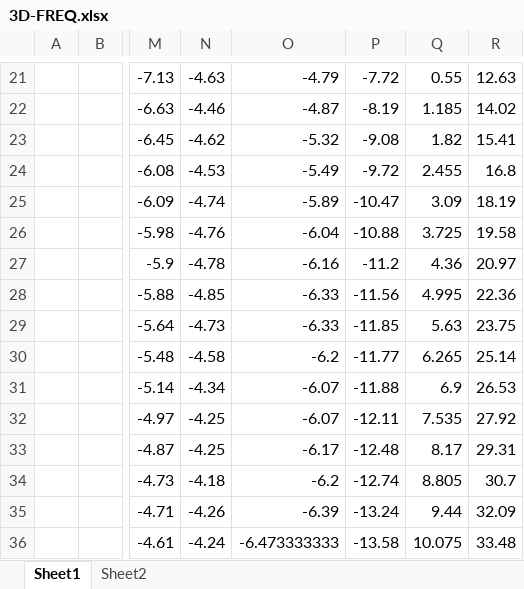
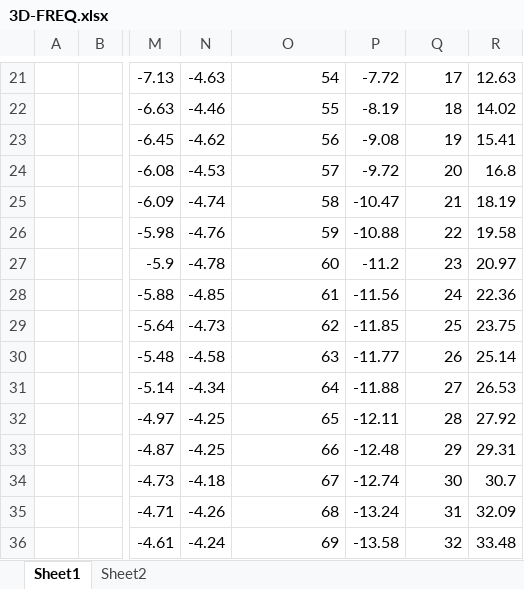
Before and after one commit to wybgit/antenna-pattern, an Excel workbook: demo/3D-FREQ.xlsx, sheet Sheet1, drawn as a sheet; only a part is shown, gaps mark what is left out; values as stored, in another font and other column widths than the file's, no borders; the diff covers the shown part only; the diff names each change by its address in the sheet, - before the commit and + after, or states it on an @@ line.

```diff
--- a/demo/3D-FREQ.xlsx (sheet Sheet1)
+++ b/demo/3D-FREQ.xlsx (sheet Sheet1)
-O21: -4.79
+O21: 54
-Q21: 0.55
+Q21: 17
-O22: -4.87
+O22: 55
-Q22: 1.185
+Q22: 18
-O23: -5.32
+O23: 56
-Q23: 1.82
+Q23: 19
-O24: -5.49
+O24: 57
-Q24: 2.455
+Q24: 20
-O25: -5.89
+O25: 58
-Q25: 3.09
+Q25: 21
-O26: -6.04
+O26: 59
-Q26: 3.725
+Q26: 22
-O27: -6.16
+O27: 60
-Q27: 4.36
+Q27: 23
-O28: -6.33
+O28: 61
-Q28: 4.995
+Q28: 24
-O29: -6.33
+O29: 62
-Q29: 5.63
+Q29: 25
-O30: -6.2
+O30: 63
-Q30: 6.265
+Q30: 26
-O31: -6.07
+O31: 64
-Q31: 6.9
+Q31: 27
-O32: -6.07
+O32: 65
-Q32: 7.535
+Q32: 28
-O33: -6.17
+O33: 66
-Q33: 8.17
+Q33: 29
-O34: -6.2
+O34: 67
-Q34: 8.805
+Q34: 30
-O35: -6.39
+O35: 68
-Q35: 9.44
+Q35: 31
-O36: -6.473333333
+O36: 69
-Q36: 10.075
+Q36: 32
```
Also changed, not shown: 42 edited cells elsewhere in this sheet, 2 other files.
